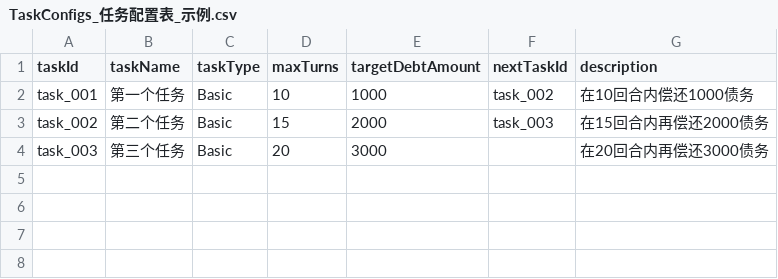
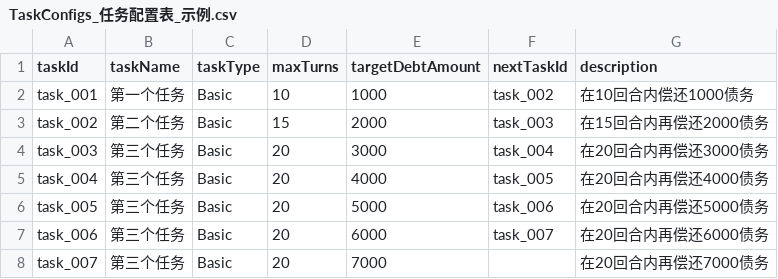
Before and after one commit to NeoYi2023/DoomsdaySSW4, a CSV file: DoomsdaySSW4/Assets/ExcelConfigs/TaskConfigs_任务配置表_示例.csv, drawn as a sheet.

```diff
--- a/DoomsdaySSW4/Assets/ExcelConfigs/TaskConfigs_任务配置表_示例.csv
+++ b/DoomsdaySSW4/Assets/ExcelConfigs/TaskConfigs_任务配置表_示例.csv
@@ -3,2 +3,6 @@ task_001,第一个任务,Basic,10,1000,task_002,在10回合内偿还1000债务
 task_002,第二个任务,Basic,15,2000,task_003,在15回合内再偿还2000债务
-task_003,第三个任务,Basic,20,3000,,在20回合内再偿还3000债务
+task_003,第三个任务,Basic,20,3000,task_004,在20回合内再偿还3000债务
+task_004,第三个任务,Basic,20,4000,task_005,在20回合内再偿还4000债务
+task_005,第三个任务,Basic,20,5000,task_006,在20回合内再偿还5000债务
+task_006,第三个任务,Basic,20,6000,task_007,在20回合内再偿还6000债务
+task_007,第三个任务,Basic,20,7000,,在20回合内再偿还7000债务
```
Also changed, not shown: 17 other files.
